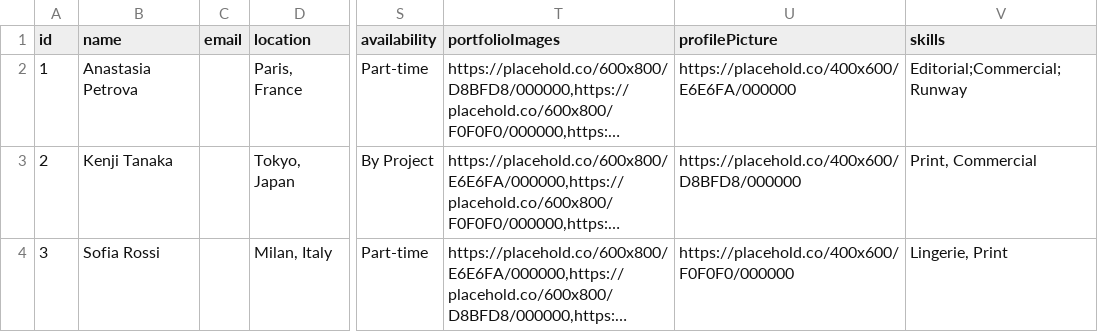
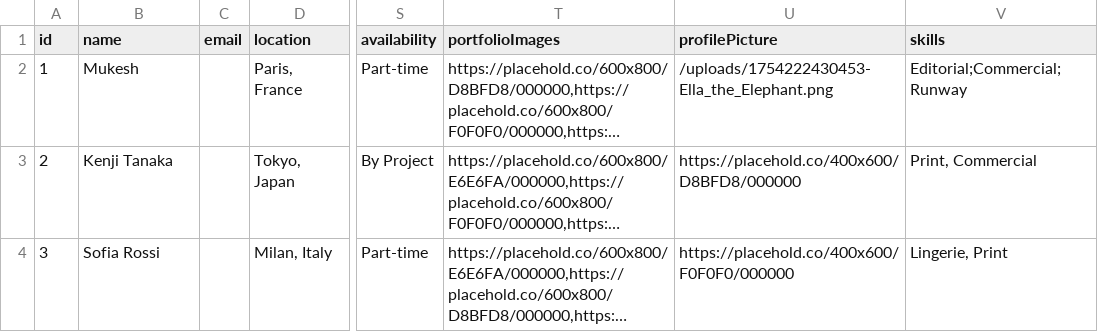
Before and after one commit to negirox/GlamConnect, a CSV file: public/models.csv, drawn as a sheet; only a part is shown, gaps mark what is left out; long unchanged cells end in …; the diff names each change by its address in the sheet, - before the commit and + after, or states it on an @@ line.

```diff
--- a/public/models.csv
+++ b/public/models.csv
-B2 (name): Anastasia Petrova
+B2 (name): Mukesh
-U2 (profilePicture): https://placehold.co/400x600/E6E6FA/000000
+U2 (profilePicture): /uploads/1754222430453-Ella_the_Elephant.png
```
Also changed, not shown: 6 other files.
